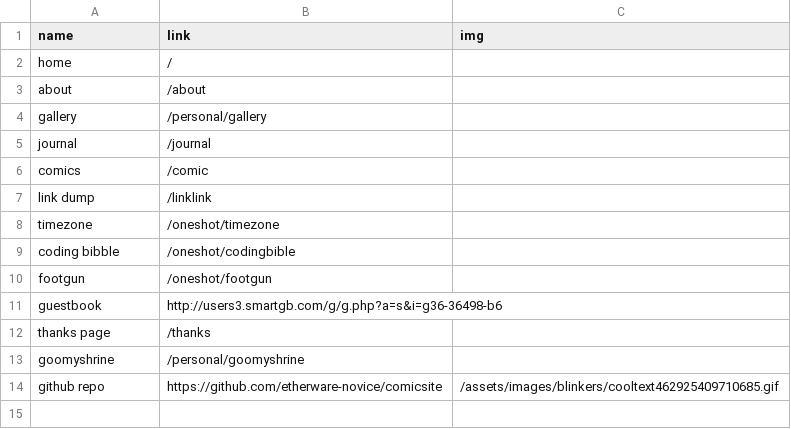
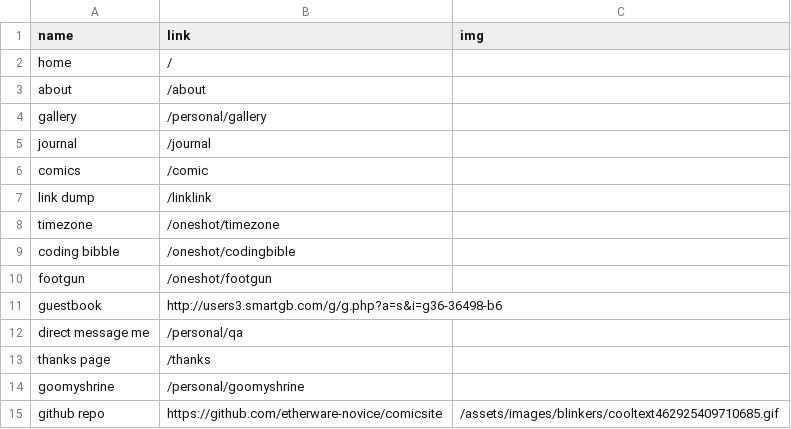
Before and after one commit to etherware-novice/comicsite, a CSV file: _data/navigation.csv, drawn as a sheet; the diff names each change by its address in the sheet, - before the commit and + after, or states it on an @@ line.

Commit message:
direct message me this is probably a bad idea

```diff
--- a/_data/navigation.csv
+++ b/_data/navigation.csv
+row 12: direct message me | /personal/qa
```
Also changed, not shown: 1 other file.
